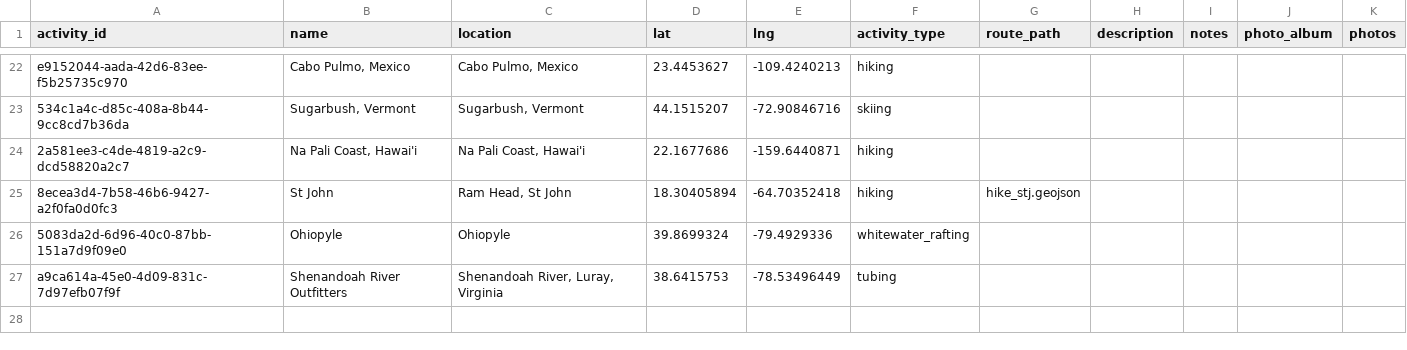
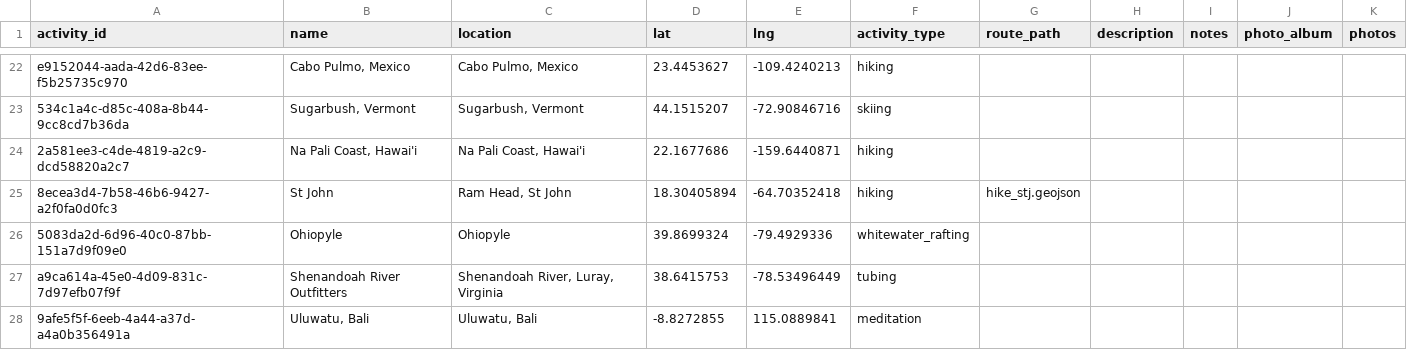
Before and after one commit to johbry17/Waypoints-A-Personal-BioGeography, a CSV file: docs/resources/data/activity.csv, drawn as a sheet; only a part is shown, gaps mark what is left out; the diff names each change by its address in the sheet, - before the commit and + after, or states it on an @@ line.

Commit message:
feat: add meditation icon, and to bali

```diff
--- a/docs/resources/data/activity.csv
+++ b/docs/resources/data/activity.csv
+row 28: 9afe5f5f-6eeb-4a44-a37d-a4a0b356491a | Uluwatu, Bali | Uluwatu, Bali | -8.8272855 | 115.0889841 | meditation
```
Also changed, not shown: 3 other files.
